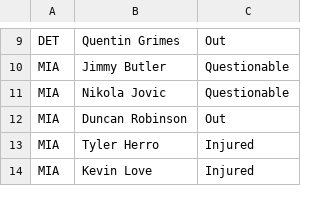
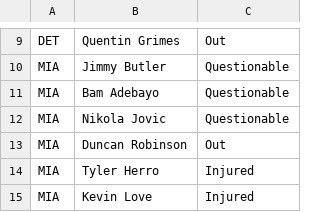
Before and after one commit to DhirenShivdasani/NBA-player-prop-analysis, a CSV file: injury_data.csv, drawn as a sheet; only a part is shown, gaps mark what is left out; the diff names each change by its address in the sheet, - before the commit and + after, or states it on an @@ line.

```diff
--- a/injury_data.csv
+++ b/injury_data.csv
+row 11: MIA | Bam Adebayo | Questionable
```
Also changed, not shown: over_under_odds.csv.
